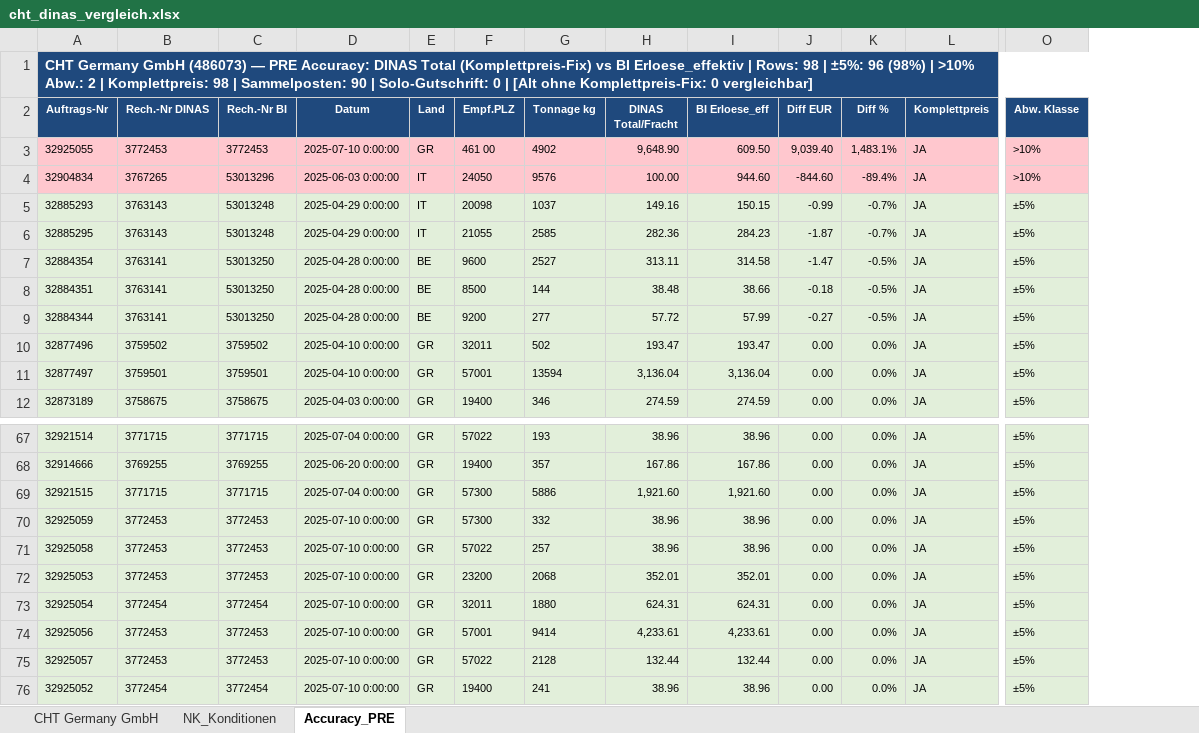
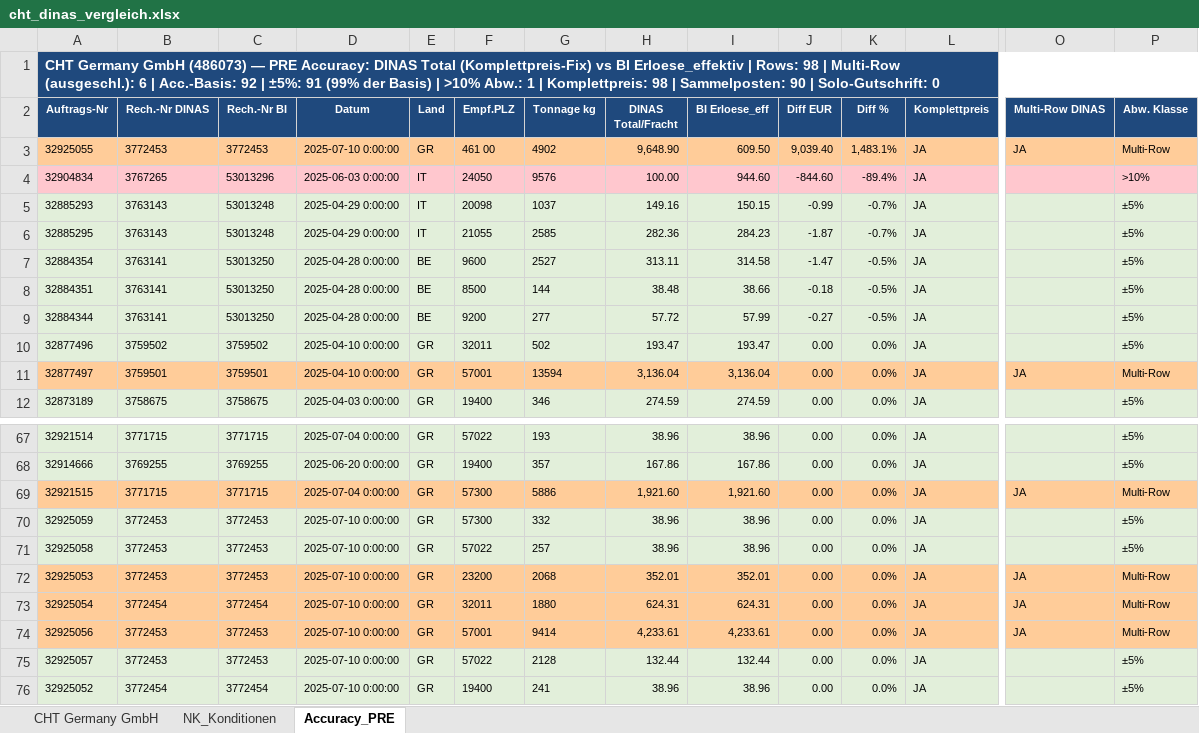
Before and after one commit to cengel-cengel/TMS, an Excel workbook: output/billing_report/cht_dinas_vergleich.xlsx, sheet Accuracy_PRE, drawn as a sheet; only a part is shown, gaps mark what is left out; values as stored, in another font and other column widths than the file's, no borders; addresses are those after the commit; the diff covers the shown part only; the diff names each change by its address in the sheet, - before the commit and + after, or states it on an @@ line.

```diff
--- a/output/billing_report/cht_dinas_vergleich.xlsx (sheet Accuracy_PRE)
+++ b/output/billing_report/cht_dinas_vergleich.xlsx (sheet Accuracy_PRE)
+column O (Multi-Row DINAS), rows 3-11: JA |  |  |  |  |  |  |  | JA; rows 69-74: JA |  |  | JA | JA | JA
-A1 (Auftrags-Nr): …98 | ±5%: 96 (98%) | >10% Abw.: 2 | Komplettpreis: 98 | Sammelposten: 90 | Solo-Gutschrift: 0 | [Alt ohne Komplettpreis-Fix: 0 vergleichbar]
+A1 (Auftrags-Nr): …98 | Multi-Row (ausgeschl.): 6 | Acc.-Basis: 92 | ±5%: 91 (99% der Basis) | >10% Abw.: 1 | Komplettpreis: 98 | Sammelposten: 90 | Solo-Gutschrift: 0
-A3:L3 fill: #FFC7CE
+A3:L3 fill: #FFCC99
-P3 (Abw. Klasse): >10%
+P3 (Abw. Klasse): Multi-Row
-P3 fill: #FFC7CE
+P3 fill: #FFCC99
-A11:L11 fill: #E2EFDA
+A11:L11 fill: #FFCC99
-P11 (Abw. Klasse): ±5%
+P11 (Abw. Klasse): Multi-Row
-P11 fill: #E2EFDA
+P11 fill: #FFCC99
-A69:L69 fill: #E2EFDA
+A69:L69 fill: #FFCC99
-P69 (Abw. Klasse): ±5%
+P69 (Abw. Klasse): Multi-Row
-P69 fill: #E2EFDA
+P69 fill: #FFCC99
-A72:L74 fill: #E2EFDA
+A72:L74 fill: #FFCC99
-P72:P74 (Abw. Klasse): ±5%
+P72:P74 (Abw. Klasse): Multi-Row
-P72:P74 fill: #E2EFDA
+P72:P74 fill: #FFCC99
```
Also changed, not shown: cell formats elsewhere in this sheet, sheet CHT Germany GmbH, output/billing_report/hornschuch_dinas_vergleich.xlsx, 3 other files.
